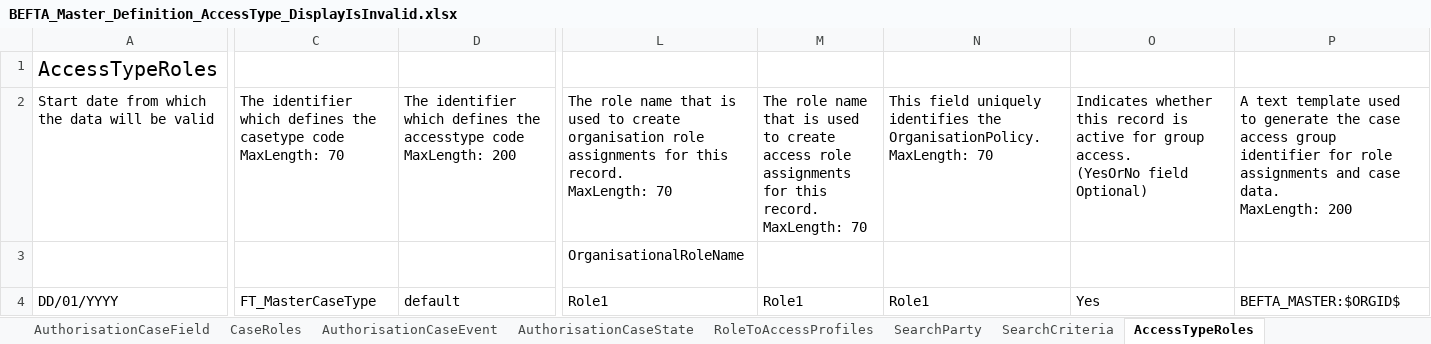
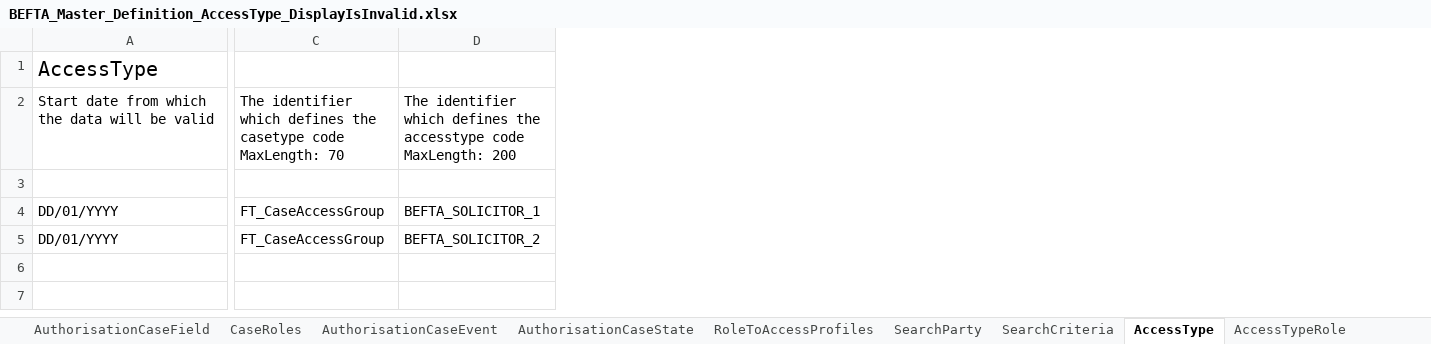
Before and after one commit to hmcts/ccd-test-definitions, an Excel workbook: src/main/resources/uk/gov/hmcts/ccd/test_definitions/invalid/accesstypes/BEFTA_Master_Definition_AccessType_DisplayIsInvalid.xlsx, sheet AccessType, drawn as a sheet; only a part is shown, gaps mark what is left out; values as stored, in another font and other column widths than the file's, no borders; table styles not drawn; removed rows and columns are numbered as before the commit, all else as after; rows hold the shown columns only; ↵ is a line break in a cell; the diff covers the shown part only; the diff names each change by its address in the sheet, - before the commit and + after, or states it on an @@ line.

```diff
--- a/src/main/resources/uk/gov/hmcts/ccd/test_definitions/invalid/accesstypes/BEFTA_Master_Definition_AccessType_DisplayIsInvalid.xlsx (sheet AccessType)
+++ b/src/main/resources/uk/gov/hmcts/ccd/test_definitions/invalid/accesstypes/BEFTA_Master_Definition_AccessType_DisplayIsInvalid.xlsx (sheet AccessType)
-sheet tab: AccessTypeRoles
+sheet tab: AccessType
+sheet tab: AccessTypeRole
-column L, rows 2-4: The role name that is used to create organisation role assignments for this record. ↵ MaxLength: 70 | OrganisationalRoleName | Role1
-column M, rows 2-4: The role name that is used to create access role assignments for this record. ↵ MaxLength: 70 | GroupRoleName | Role1
-column N, rows 2-4: This field uniquely identifies the OrganisationPolicy. ↵ MaxLength: 70 | CaseAssignedRoleField | Role1
-column O, rows 2-4: Indicates whether this record is active for group access. ↵ (YesOrNo field Optional) | GroupAccessEnabled | Yes
-column P, rows 2-4: A text template used to generate the case access group identifier for role assignments and case data. ↵ MaxLength: 200 | CaseAccessGroupIDTemplate | BEFTA_MASTER:$ORGID$
-A1: AccessTypeRoles
+A1: AccessType
-C4: FT_MasterCaseType
+C4: FT_CaseAccessGroup
-D4: default
+D4: BEFTA_SOLICITOR_1
+row 5: DD/01/YYYY | FT_CaseAccessGroup | BEFTA_SOLICITOR_2
```
Also changed, not shown: 4 edited cells elsewhere in this sheet, sheet RoleToAccessProfiles, src/main/resources/uk/gov/hmcts/ccd/test_definitions/invalid/accesstyperoles/BEFTA_Master_Definition_AccessTypeRole_CaseAssignedRoleFieldIsNull.xlsx, src/main/resources/uk/gov/hmcts/ccd/test_definitions/invalid/accesstyperoles/BEFTA_Master_Definition_AccessTypeRole_GroupAccessEnabledIsNull.xlsx, 18 other files.
